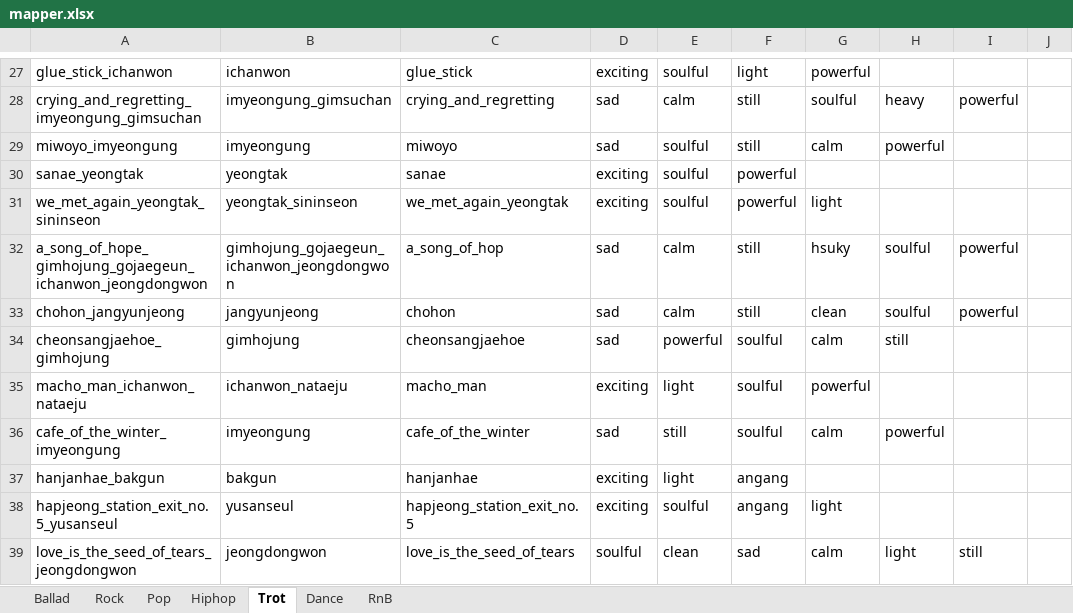
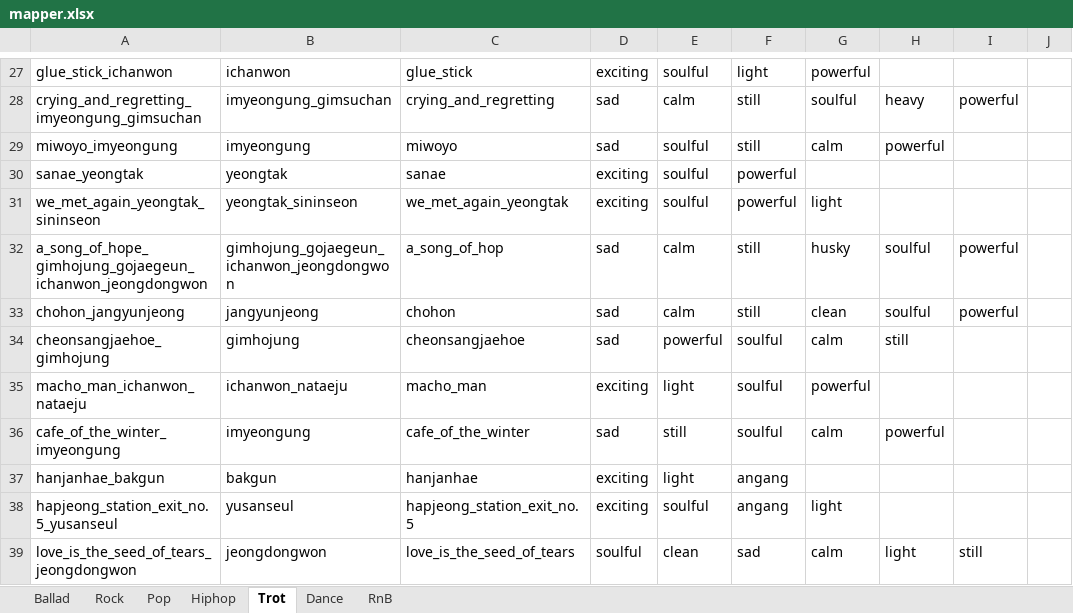
Before and after one commit to neolunar7/VoiceClassifierPublic, an Excel workbook: resources/mapper.xlsx, sheet Trot, drawn as a sheet; only a part is shown, gaps mark what is left out; values as stored, in another font and other column widths than the file's, no borders; charts and pictures not drawn; the diff names each change by its address in the sheet, - before the commit and + after, or states it on an @@ line.

```diff
--- a/resources/mapper.xlsx (sheet Trot)
+++ b/resources/mapper.xlsx (sheet Trot)
-G32: hsuky
+G32: husky
```
Also changed, not shown: sheet RnB, sheet Rock, sheet Hiphop.
